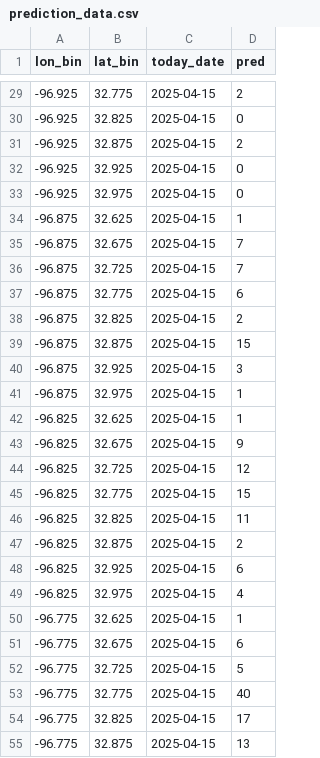
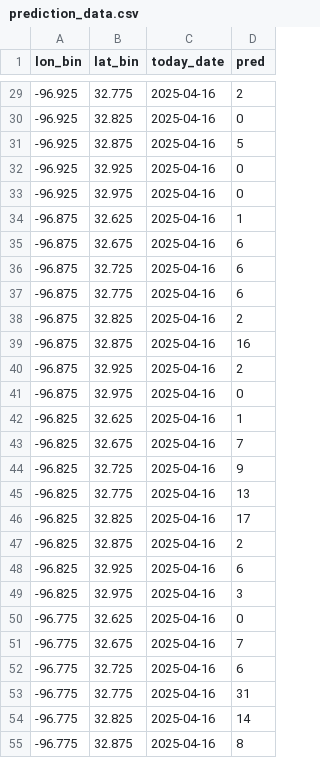
Before and after one commit to hccps-utdallas/Crime-Prediction, a CSV file: data/deployed_files/prediction_data.csv, drawn as a sheet; only a part is shown, gaps mark what is left out; the diff covers the shown part only.

```diff
--- a/data/deployed_files/prediction_data.csv
+++ b/data/deployed_files/prediction_data.csv
@@ -29,27 +29,27 @@ lon_bin,lat_bin,today_date,pred
--96.925,32.775,2025-04-15,2
--96.925,32.825,2025-04-15,0
--96.925,32.875,2025-04-15,2
--96.925,32.925,2025-04-15,0
--96.925,32.975,2025-04-15,0
--96.875,32.625,2025-04-15,1
--96.875,32.675,2025-04-15,7
--96.875,32.725,2025-04-15,7
--96.875,32.775,2025-04-15,6
--96.875,32.825,2025-04-15,2
--96.875,32.875,2025-04-15,15
--96.875,32.925,2025-04-15,3
--96.875,32.975,2025-04-15,1
--96.825,32.625,2025-04-15,1
--96.825,32.675,2025-04-15,9
--96.825,32.725,2025-04-15,12
--96.825,32.775,2025-04-15,15
--96.825,32.825,2025-04-15,11
--96.825,32.875,2025-04-15,2
--96.825,32.925,2025-04-15,6
--96.825,32.975,2025-04-15,4
--96.775,32.625,2025-04-15,1
--96.775,32.675,2025-04-15,6
--96.775,32.725,2025-04-15,5
--96.775,32.775,2025-04-15,40
--96.775,32.825,2025-04-15,17
--96.775,32.875,2025-04-15,13
+-96.925,32.775,2025-04-16,2
+-96.925,32.825,2025-04-16,0
+-96.925,32.875,2025-04-16,5
+-96.925,32.925,2025-04-16,0
+-96.925,32.975,2025-04-16,0
+-96.875,32.625,2025-04-16,1
+-96.875,32.675,2025-04-16,6
+-96.875,32.725,2025-04-16,6
+-96.875,32.775,2025-04-16,6
+-96.875,32.825,2025-04-16,2
+-96.875,32.875,2025-04-16,16
+-96.875,32.925,2025-04-16,2
+-96.875,32.975,2025-04-16,0
+-96.825,32.625,2025-04-16,1
+-96.825,32.675,2025-04-16,7
+-96.825,32.725,2025-04-16,9
+-96.825,32.775,2025-04-16,13
+-96.825,32.825,2025-04-16,17
+-96.825,32.875,2025-04-16,2
+-96.825,32.925,2025-04-16,6
+-96.825,32.975,2025-04-16,3
+-96.775,32.625,2025-04-16,0
+-96.775,32.675,2025-04-16,7
+-96.775,32.725,2025-04-16,6
+-96.775,32.775,2025-04-16,31
+-96.775,32.825,2025-04-16,14
+-96.775,32.875,2025-04-16,8
```
Also changed, not shown: 65 edited cells elsewhere in this file, data/deployed_files/visualization_data.csv.
